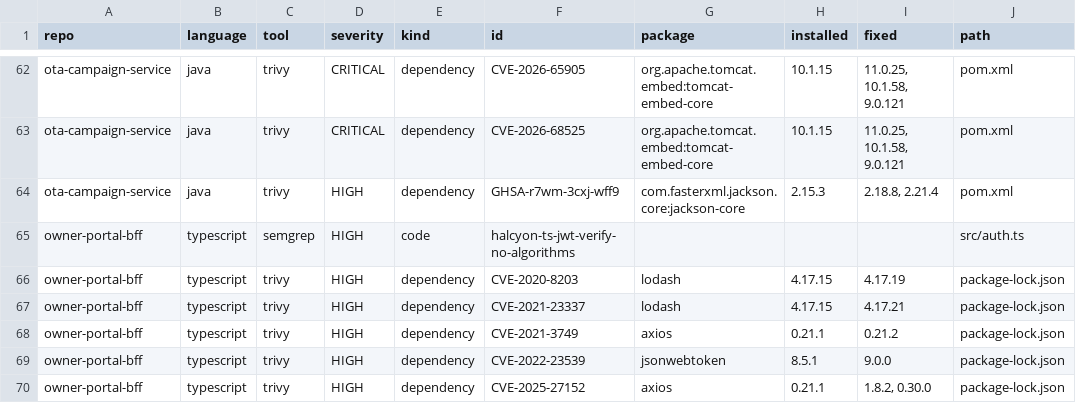
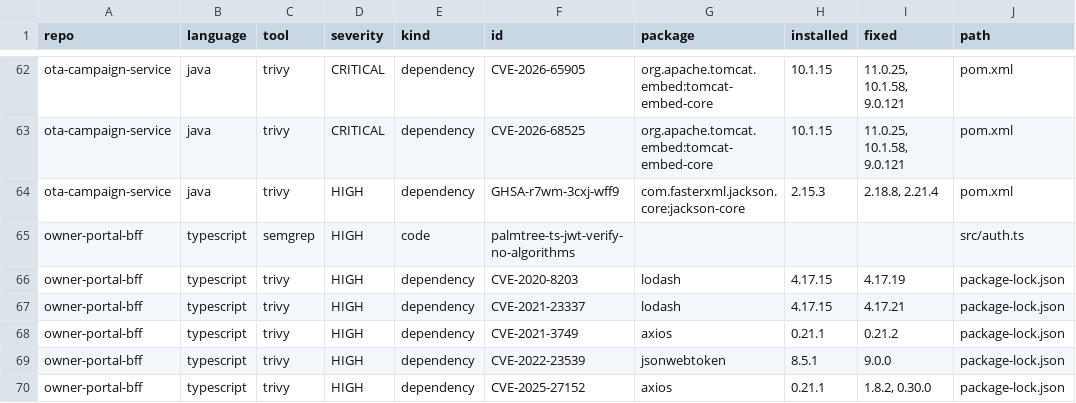
Before and after one commit to gacerioni/halcyon-appsec, a CSV file: queue/findings.csv, drawn as a sheet; only a part is shown, gaps mark what is left out; the diff covers the shown part only; the diff names each change by its address in the sheet, - before the commit and + after, or states it on an @@ line.

Commit message:
Rename Halcyon Motors to Palm Tree Motors
Co-Authored-By: Gabriel Cerioni <gacerioni@gmail.com>

```diff
--- a/queue/findings.csv
+++ b/queue/findings.csv
-F65 (id): halcyon-ts-jwt-verify-no-algorithms
+F65 (id): palmtree-ts-jwt-verify-no-algorithms
```
Also changed, not shown: 12 edited cells elsewhere in this file, 15 other files.
